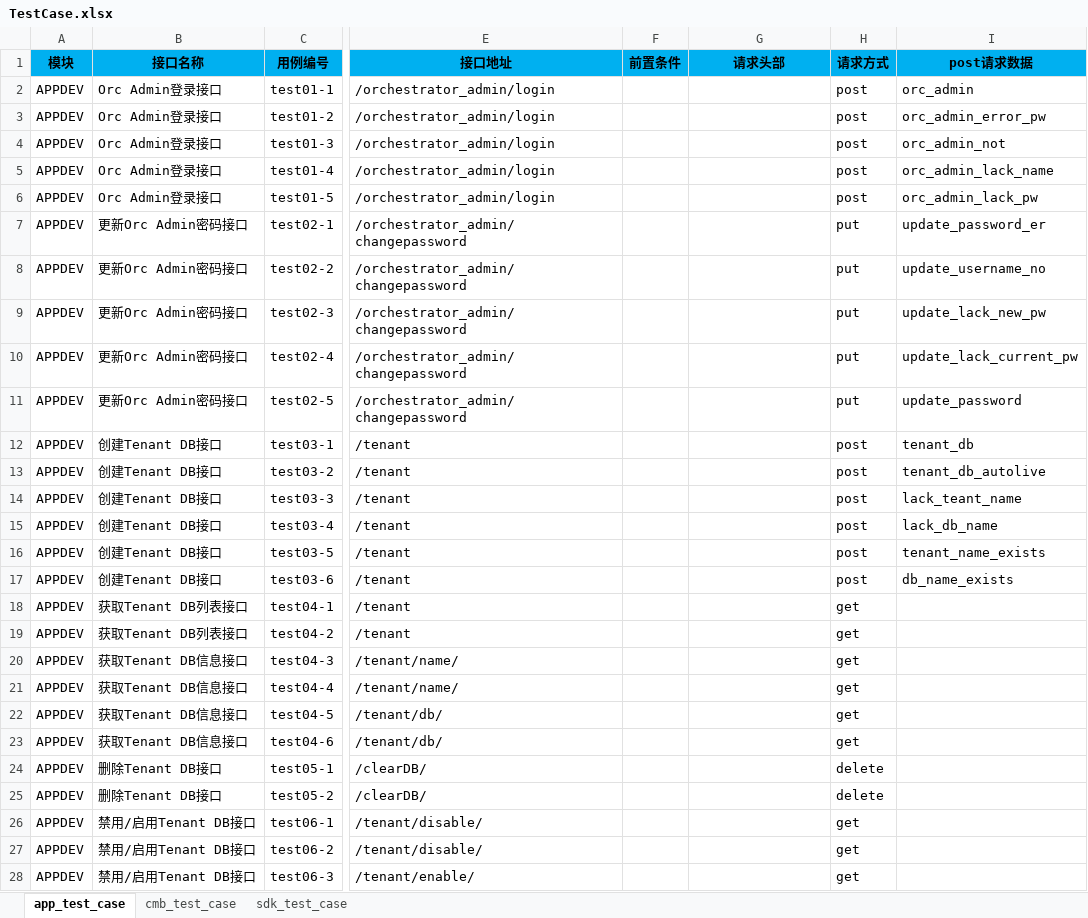
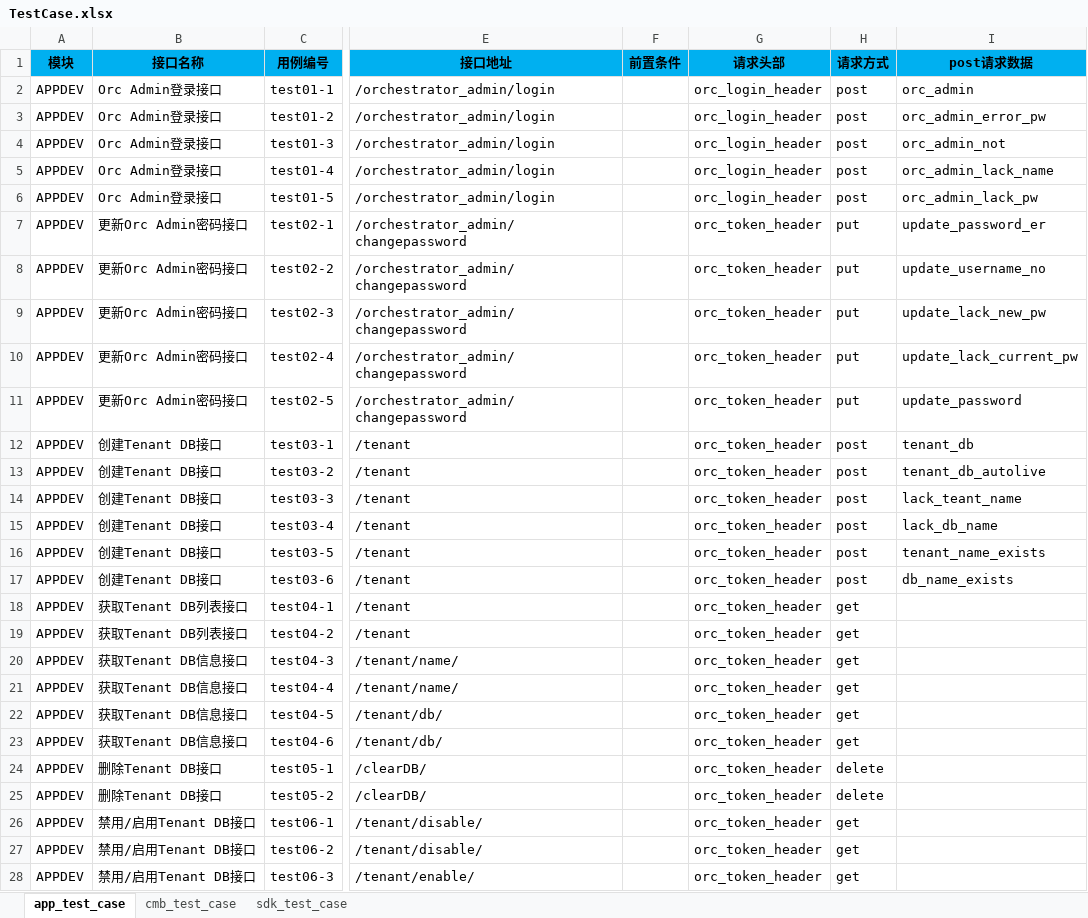
Before and after one commit to guohaiyi/poppy, an Excel workbook: testDataFile/TestCase.xlsx, sheet app_test_case, drawn as a sheet; only a part is shown, gaps mark what is left out; values as stored, in another font and other column widths than the file's, no borders; the diff covers the shown part only; the diff names each change by its address in the sheet, - before the commit and + after, or states it on an @@ line.

```diff
--- a/testDataFile/TestCase.xlsx (sheet app_test_case)
+++ b/testDataFile/TestCase.xlsx (sheet app_test_case)
-G2:G6 (请求头部): (empty)
+G2:G6 (请求头部): orc_login_header
-G7:G28 (请求头部): (empty)
+G7:G28 (请求头部): orc_token_header
```
Also changed, not shown: 15 edited cells elsewhere in this sheet, 7 other files.
